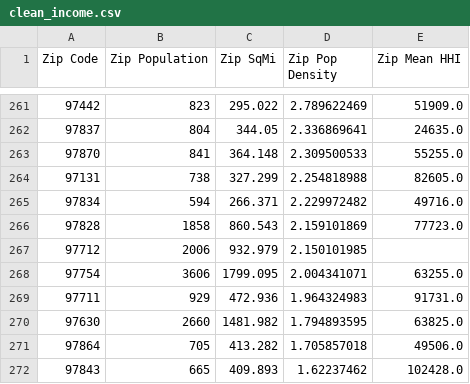
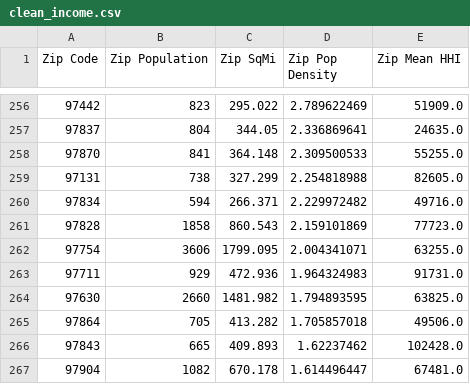
Before and after one commit to chrissnead/Home_Value_Analysis, a CSV file: Resources/Clean Data/clean_income.csv, drawn as a sheet; only a part is shown, gaps mark what is left out; the shorter side is filled out with more unchanged rows; the diff covers the shown part only; the diff names each change by its address in the sheet, - before the commit and + after, or states it on an @@ line.

```diff
--- a/Resources/Clean Data/clean_income.csv
+++ b/Resources/Clean Data/clean_income.csv
-row 267: 97712 | 2006 | 932.979 | 2.150101985
```
Also changed, not shown: 5 removed rows elsewhere in this file, 9 other files.
